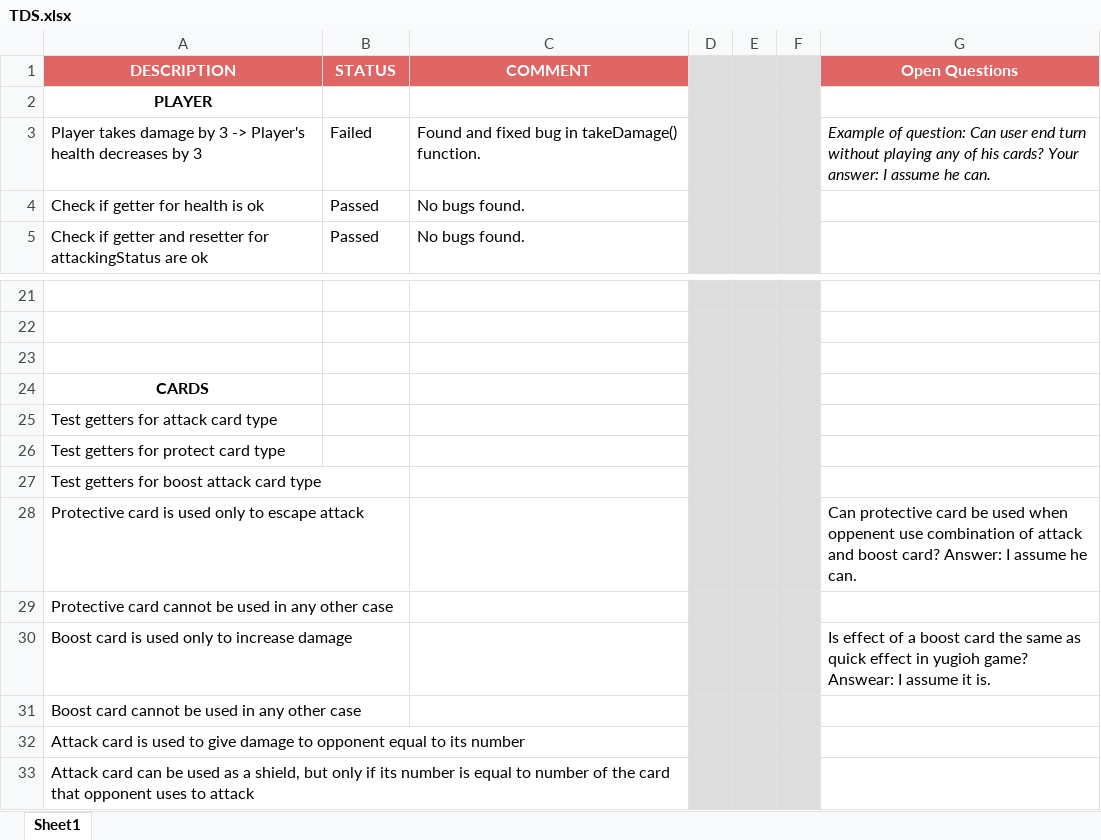
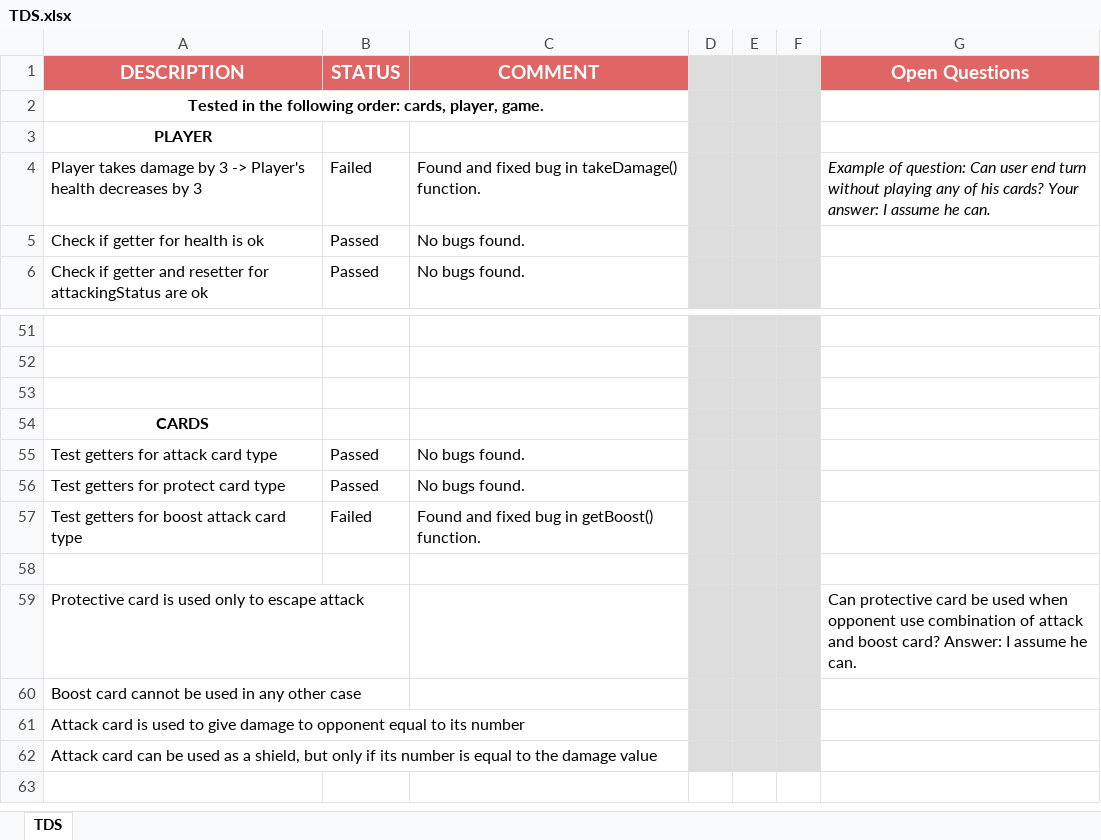
Before and after one commit to nikiskoric/qa-job-fair, an Excel workbook: TDS.xlsx, sheet TDS, drawn as a sheet; only a part is shown, gaps mark what is left out; values as stored, in another font and other column widths than the file's, no borders; removed rows and columns are numbered as before the commit, all else as after; the diff covers the shown part only; the diff names each change by its address in the sheet, - before the commit and + after, or states it on an @@ line.

```diff
--- a/TDS.xlsx (sheet TDS)
+++ b/TDS.xlsx (sheet TDS)
-sheet tab: Sheet1
+sheet tab: TDS
@@ A1:C1 text size: larger @@
@@ G1 text size: larger @@
+row 2: Tested in the following order: cards, player, game.
-B55:B56 (STATUS): (empty)
+B55:B56 (STATUS): Passed
-C55:C56 (COMMENT): (empty)
+C55:C56 (COMMENT): No bugs found.
-B57 (STATUS): (empty)
+B57 (STATUS): Failed
-C57 (COMMENT): (empty)
+C57 (COMMENT): Found and fixed bug in getBoost() function.
+row 58: (empty)
-G59 (Open Questions): …used when oppenent use combination…
+G59 (Open Questions): …used when opponent use combination…
-row 29: Protective card cannot be used in any other case
-row 30: Boost card is used only to increase damage |  |  |  |  |  | Is effect of a boost card the same as quick effect in yugioh game? Answear: I assume it is.
-A62 (DESCRIPTION): …equal to number of the card that opponent uses to attack
+A62 (DESCRIPTION): …equal to the damage value
```
Also changed, not shown: 32 added rows, 3 removed rows and 7 edited cells elsewhere in this sheet, Bugs.xlsx.
